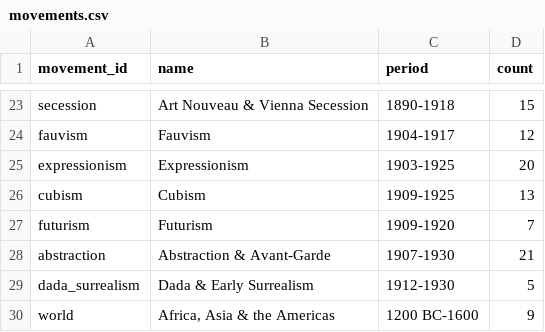
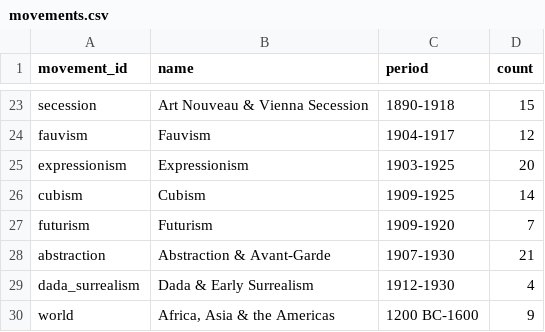
Before and after one commit to adrienmrtn/artura, a CSV file: catalog/movements.csv, drawn as a sheet; only a part is shown, gaps mark what is left out.

```diff
--- a/catalog/movements.csv
+++ b/catalog/movements.csv
@@ -25,6 +25,6 @@ fauvism,Fauvism,1904-1917,12
 expressionism,Expressionism,1903-1925,20
-cubism,Cubism,1909-1925,13
+cubism,Cubism,1909-1925,14
 futurism,Futurism,1909-1920,7
 abstraction,Abstraction & Avant-Garde,1907-1930,21
-dada_surrealism,Dada & Early Surrealism,1912-1930,5
+dada_surrealism,Dada & Early Surrealism,1912-1930,4
 world,"Africa, Asia & the Americas",1200 BC-1600,9
```
Also changed, not shown: catalog/images_manifest.csv, catalog/seed_artworks.csv, 2 other files.
